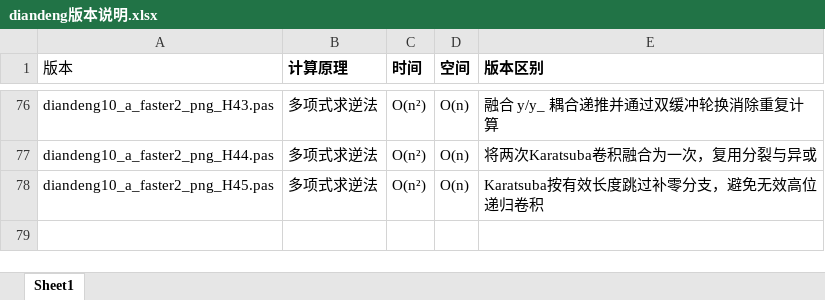
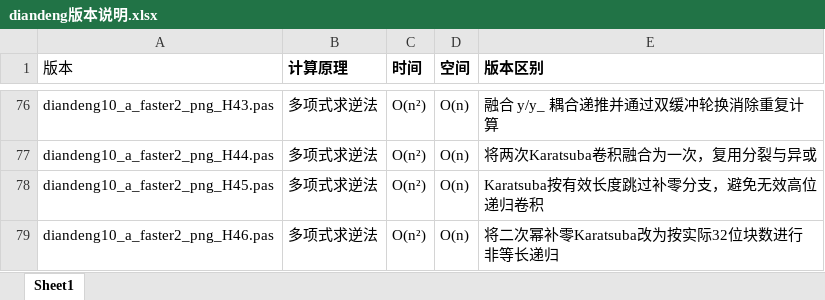
Before and after one commit to axpokl/LightOut, an Excel workbook: diandeng版本说明.xlsx, sheet Sheet1, drawn as a sheet; only a part is shown, gaps mark what is left out; values as stored, in another font and other column widths than the file's, no borders; the diff names each change by its address in the sheet, - before the commit and + after, or states it on an @@ line.

```diff
--- a/diandeng版本说明.xlsx (sheet Sheet1)
+++ b/diandeng版本说明.xlsx (sheet Sheet1)
+row 79: diandeng10_a_faster2_png_H46.pas | 多项式求逆法 | O(n²) | O(n) | 将二次幂补零Karatsuba改为按实际32位块数进行非等长递归
```
Also changed, not shown: all_results.xlsx, 9 other files.
